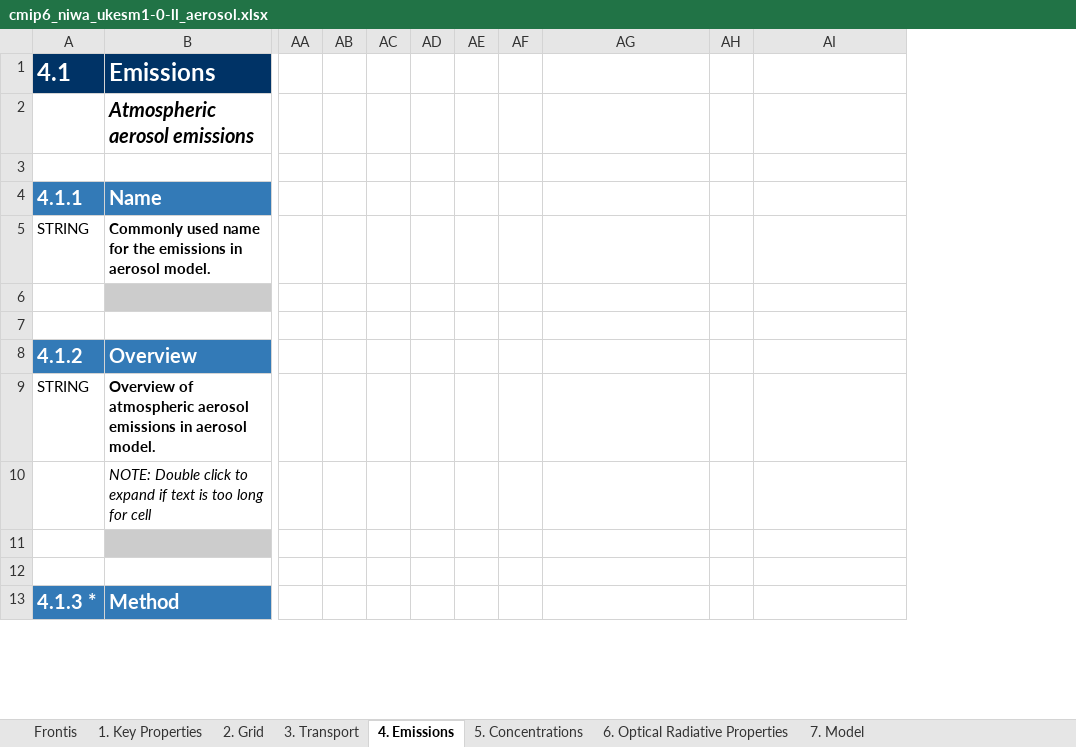
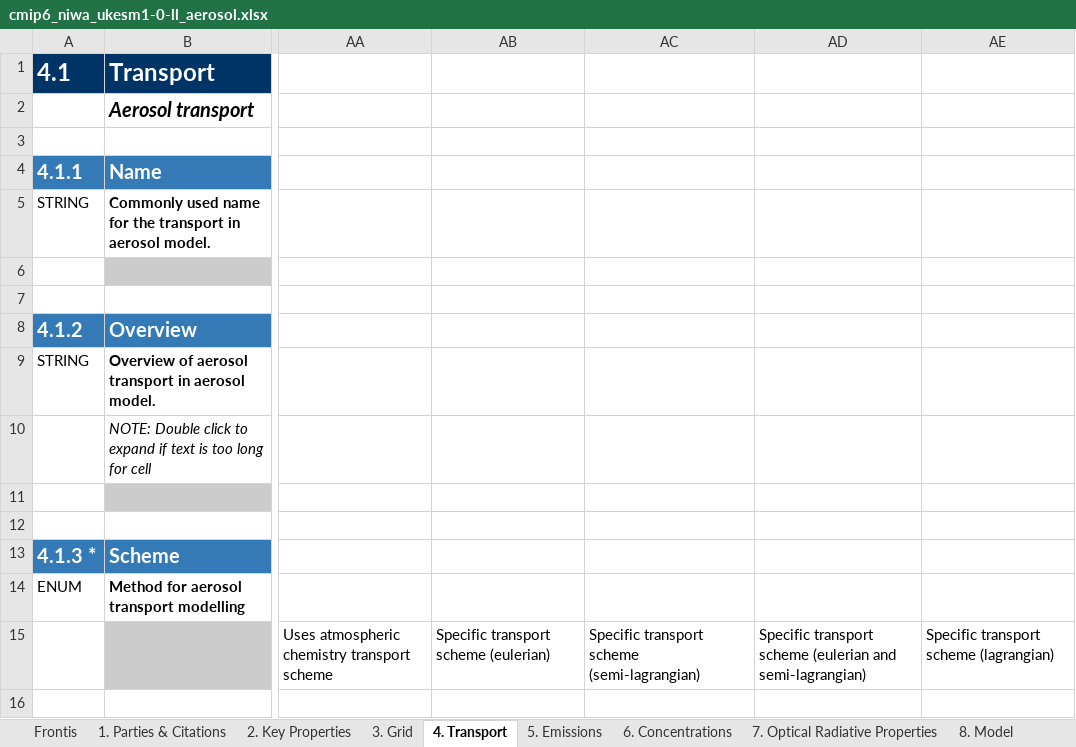
Before and after one commit to ES-DOC-INSTITUTIONAL/niwa, an Excel workbook: cmip6/models/ukesm1-0-ll/cmip6_niwa_ukesm1-0-ll_aerosol.xlsx, sheet 4. Transport, drawn as a sheet; only a part is shown, gaps mark what is left out; values as stored, in another font and other column widths than the file's, no borders; removed rows and columns are numbered as before the commit, all else as after; rows hold the shown columns only; the diff covers the shown part only; the diff names each change by its address in the sheet, - before the commit and + after, or states it on an @@ line.

```diff
--- a/cmip6/models/ukesm1-0-ll/cmip6_niwa_ukesm1-0-ll_aerosol.xlsx (sheet 4. Transport)
+++ b/cmip6/models/ukesm1-0-ll/cmip6_niwa_ukesm1-0-ll_aerosol.xlsx (sheet 4. Transport)
-sheet tab: 1. Key Properties
+sheet tab: 1. Parties & Citations
-sheet tab: 2. Grid
+sheet tab: 2. Key Properties
-sheet tab: 3. Transport
+sheet tab: 3. Grid
-sheet tab: 4. Emissions
+sheet tab: 4. Transport
-sheet tab: 5. Concentrations
+sheet tab: 5. Emissions
-sheet tab: 6. Optical Radiative Properties
+sheet tab: 6. Concentrations
-sheet tab: 7. Model
+sheet tab: 7. Optical Radiative Properties
+sheet tab: 8. Model
-column AA, empty
-column AB, empty
-column AC, empty
-column AD, empty
-column AE, empty
-column AF, empty
+column AA, empty
+column AB, empty
+column AC, empty
-column AH, empty
-B1: Emissions
+B1: Transport
-B2: Atmospheric aerosol emissions
+B2: Aerosol transport
-B5: …for the emissions in aerosol…
+B5: …for the transport in aerosol…
-B9: Overview of atmospheric aerosol emissions in aerosol…
+B9: Overview of aerosol transport in aerosol…
-B13: Method
+B13: Scheme
+row 14: ENUM | Method for aerosol transport modelling
+row 15:  |  | Uses atmospheric chemistry transport scheme | Specific transport scheme (eulerian) | Specific transport scheme (semi-lagrangian) | Specific transport scheme (eulerian and semi-lagrangian) | Specific transport scheme (lagrangian)
+row 16: (empty)
```
Also changed, not shown: 5 added rows, 31 removed rows, 1 moved row and 1 edited cell elsewhere in this sheet, sheet 1. Parties & Citations, sheet 2. Key Properties, sheet 6. Concentrations, sheet 7. Optical Radiative Properties, sheet 3. Grid, sheet 5. Emissions, 1 more sheet, hidden cells, cmip6/models/ukesm1-0-ll/cmip6_niwa_ukesm1-0-ll_atmos.xlsx, cmip6/models/ukesm1-0-ll/cmip6_niwa_ukesm1-0-ll_land.xlsx, 5 other files.
